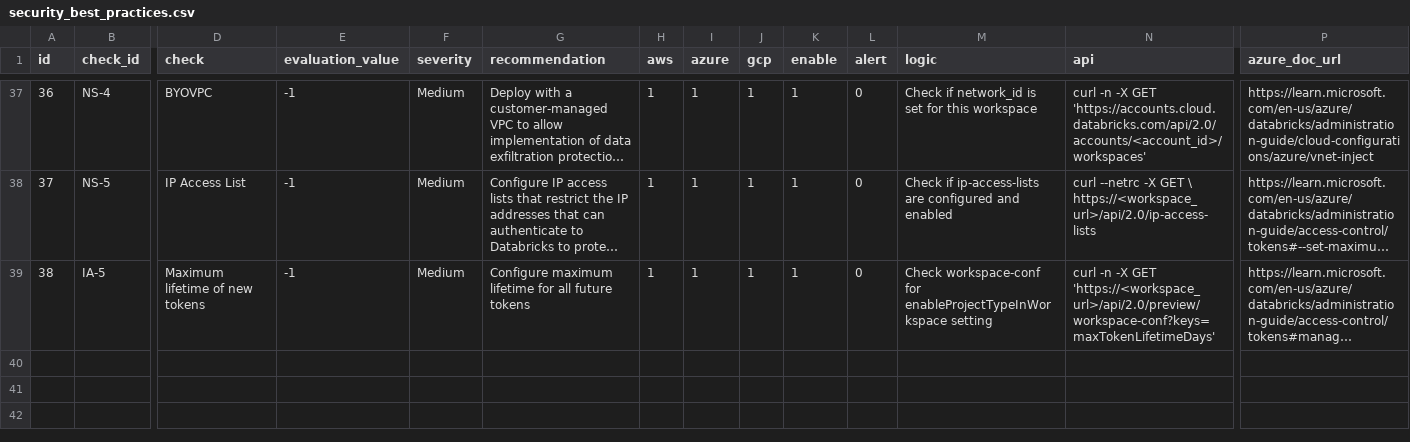
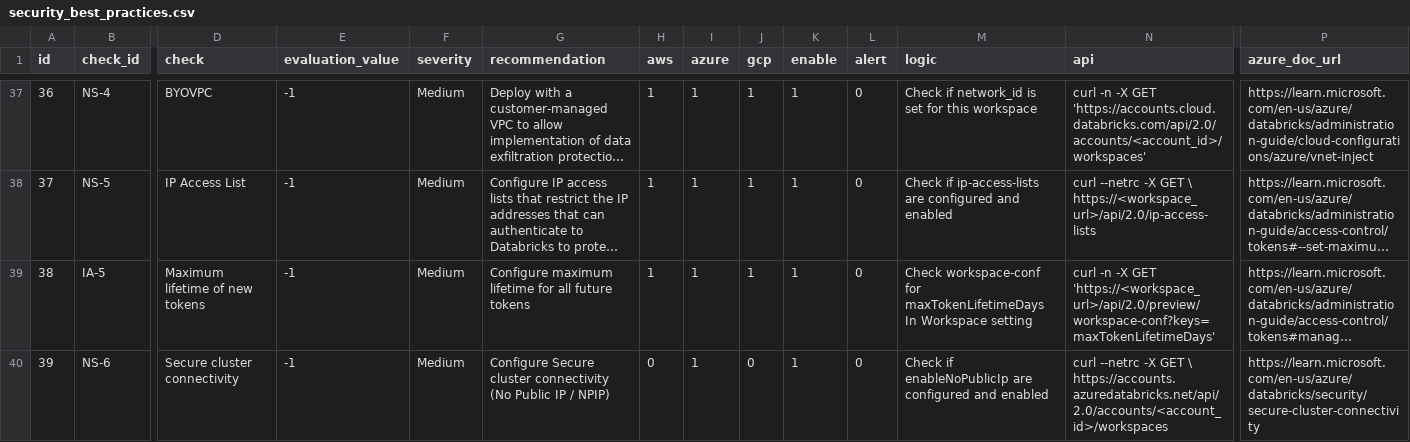
Before and after one commit to databricks-industry-solutions/security-analysis-tool, a CSV file: configs/security_best_practices.csv, drawn as a sheet; only a part is shown, gaps mark what is left out; long unchanged cells end in …; rows hold the shown columns only; the diff names each change by its address in the sheet, - before the commit and + after, or states it on an @@ line.

Commit message:
added new checks for scc and max token lifetime

```diff
--- a/configs/security_best_practices.csv
+++ b/configs/security_best_practices.csv
-M39 (logic): …workspace-conf for enableProjectTypeInWorkspace setting
+M39 (logic): …workspace-conf for maxTokenLifetimeDays In Workspace setting
+row 40: 39 | NS-6 | Secure cluster connectivity | -1 | Medium | Configure Secure cluster connectivity (No Public IP / NPIP) | 0 | 1 | 0 | 1 | 0 | Check if enableNoPublicIp are configured and enabled | curl --netrc -X GET \ https://accounts.azuredatabricks.net/api/2.0/accounts/<account_id>/workspaces | https://learn.microsoft.com/en-us/azure/databricks/security/secure-cluster-connectivity
```
Also changed, not shown: 4 other files.
